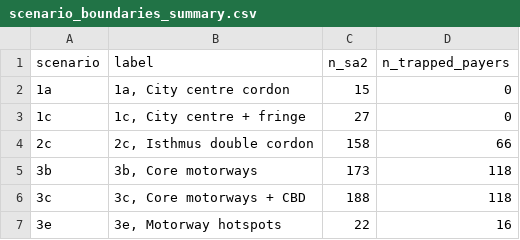
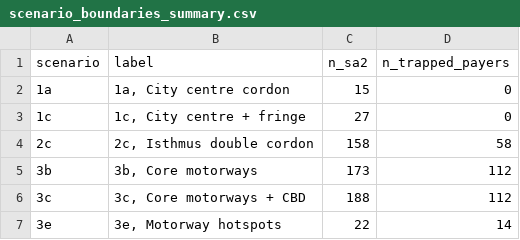
Before and after one commit to dataandcrowd/gtfs-isochrone, a CSV file: outputs/scenario_boundaries_summary.csv, drawn as a sheet.

```diff
--- a/outputs/scenario_boundaries_summary.csv
+++ b/outputs/scenario_boundaries_summary.csv
@@ -3,5 +3,5 @@ scenario,label,n_sa2,n_trapped_payers
 1c,"1c, City centre + fringe",27,0
-2c,"2c, Isthmus double cordon",158,66
-3b,"3b, Core motorways",173,118
-3c,"3c, Core motorways + CBD",188,118
-3e,"3e, Motorway hotspots",22,16
+2c,"2c, Isthmus double cordon",158,58
+3b,"3b, Core motorways",173,112
+3c,"3c, Core motorways + CBD",188,112
+3e,"3e, Motorway hotspots",22,14
```
Also changed, not shown: outputs/burden_crosstab.csv, outputs/equity_summary.csv, 31 other files.
